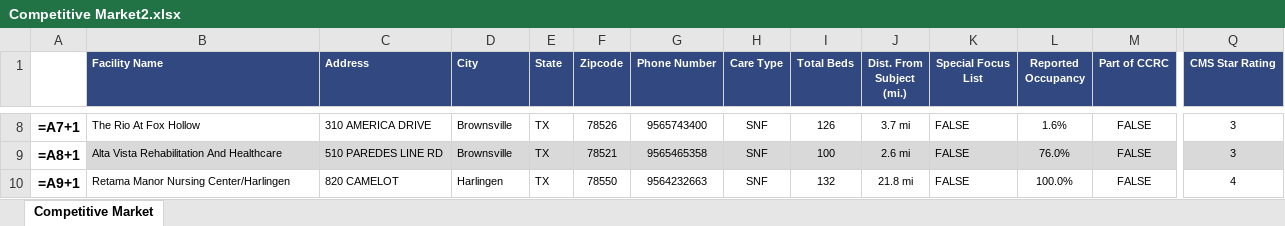
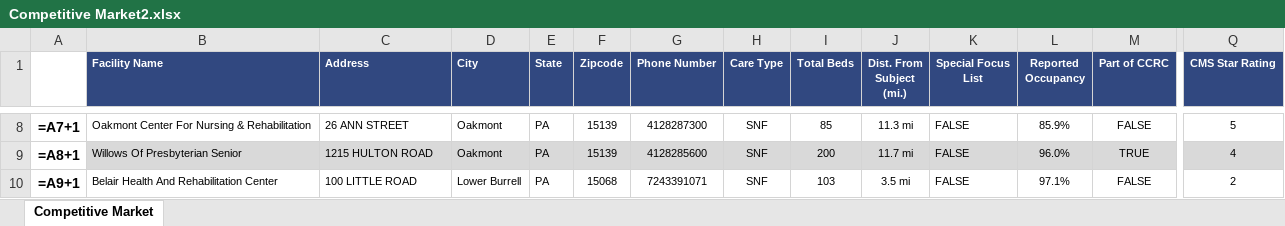
Before and after one commit to AMDevG/SeniorHousingResearcher, an Excel workbook: findComps/Comp Tables/Competitive Market2.xlsx, sheet Competitive Market, drawn as a sheet; only a part is shown, gaps mark what is left out; values as stored, in another font and other column widths than the file's, no borders; formulas without a stored value are shown as written; the diff covers the shown part only; the diff names each change by its address in the sheet, - before the commit and + after, or states it on an @@ line.

```diff
--- a/findComps/Comp Tables/Competitive Market2.xlsx (sheet Competitive Market)
+++ b/findComps/Comp Tables/Competitive Market2.xlsx (sheet Competitive Market)
-B8 (Facility Name): The Rio At Fox Hollow
+B8 (Facility Name): Oakmont Center For Nursing & Rehabilitation
-C8 (Address): 310 AMERICA DRIVE
+C8 (Address): 26 ANN STREET
-D8:D9 (City): Brownsville
+D8:D9 (City): Oakmont
-E8:E10 (State): TX
+E8:E10 (State): PA
-F8 (Zipcode): 78526
+F8 (Zipcode): 15139
-G8 (Phone Number): 9565743400
+G8 (Phone Number): 4128287300
-I8 (Total Beds): 126
+I8 (Total Beds): 85
-J8 (Dist. From Subject (mi.)): 3.7 mi
+J8 (Dist. From Subject (mi.)): 11.3 mi
-L8 (Reported Occupancy): 1.6%
+L8 (Reported Occupancy): 85.9%
-Q8 (CMS Star Rating): 3
+Q8 (CMS Star Rating): 5
-B9 (Facility Name): Alta Vista Rehabilitation And Healthcare
+B9 (Facility Name): Willows Of Presbyterian Senior
-C9 (Address): 510 PAREDES LINE RD
+C9 (Address): 1215 HULTON ROAD
-F9 (Zipcode): 78521
+F9 (Zipcode): 15139
-G9 (Phone Number): 9565465358
+G9 (Phone Number): 4128285600
-I9 (Total Beds): 100
+I9 (Total Beds): 200
-J9 (Dist. From Subject (mi.)): 2.6 mi
+J9 (Dist. From Subject (mi.)): 11.7 mi
-L9 (Reported Occupancy): 76.0%
+L9 (Reported Occupancy): 96.0%
-M9 (Part of CCRC): FALSE
+M9 (Part of CCRC): TRUE
-Q9 (CMS Star Rating): 3
+Q9 (CMS Star Rating): 4
-B10 (Facility Name): Retama Manor Nursing Center/Harlingen
+B10 (Facility Name): Belair Health And Rehabilitation Center
-C10 (Address): 820 CAMELOT
+C10 (Address): 100 LITTLE ROAD
-D10 (City): Harlingen
+D10 (City): Lower Burrell
-F10 (Zipcode): 78550
+F10 (Zipcode): 15068
-G10 (Phone Number): 9564232663
+G10 (Phone Number): 7243391071
-I10 (Total Beds): 132
+I10 (Total Beds): 103
-J10 (Dist. From Subject (mi.)): 21.8 mi
+J10 (Dist. From Subject (mi.)): 3.5 mi
-L10 (Reported Occupancy): 100.0%
+L10 (Reported Occupancy): 97.1%
-Q10 (CMS Star Rating): 4
+Q10 (CMS Star Rating): 2
```
Also changed, not shown: 121 edited cells elsewhere in this sheet, 4 other files.
